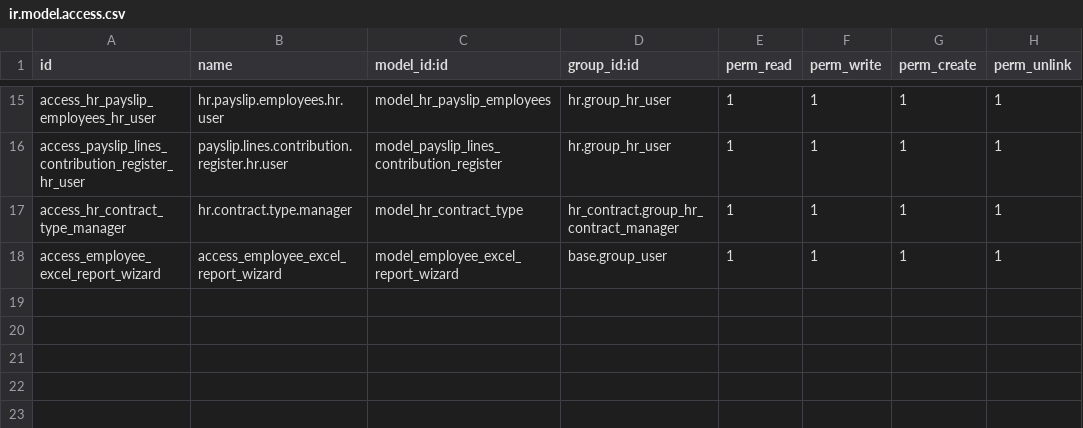
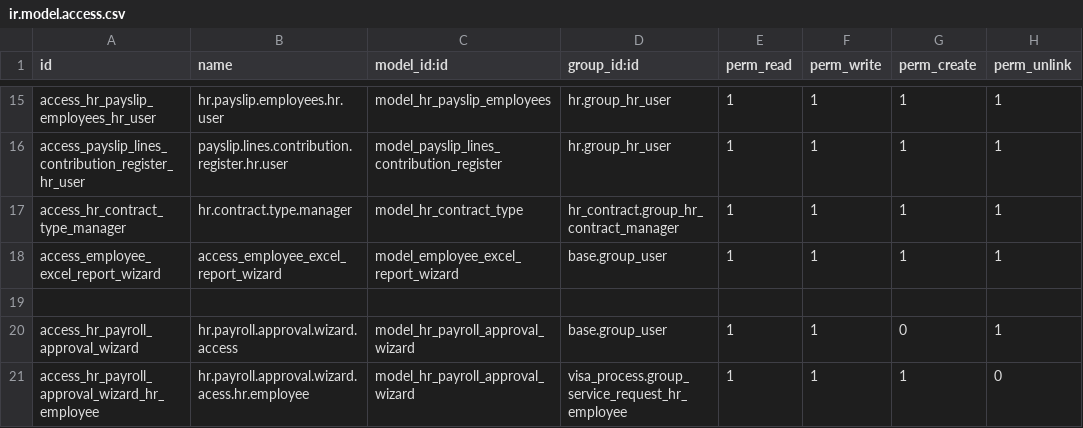
Before and after one commit to Deekshithhm27/aamalcom, a CSV file: odoo_mates/om_hr_payroll/security/ir.model.access.csv, drawn as a sheet; only a part is shown, gaps mark what is left out.

Commit message:
Interanl Payroll Approval Flow

```diff
--- a/odoo_mates/om_hr_payroll/security/ir.model.access.csv
+++ b/odoo_mates/om_hr_payroll/security/ir.model.access.csv
@@ -18 +18,4 @@ access_hr_contract_type_manager,hr.contract.type.manager,model_hr_contract_type,
 access_employee_excel_report_wizard,access_employee_excel_report_wizard,model_employee_excel_report_wizard,base.group_user,1,1,1,1
+
+access_hr_payroll_approval_wizard,hr.payroll.approval.wizard.access,model_hr_payroll_approval_wizard,base.group_user,1,1,0,1
+access_hr_payroll_approval_wizard_hr_employee,hr.payroll.approval.wizard.acess.hr.employee,model_hr_payroll_approval_wizard,visa_process.group_service_request_hr_employee,1,1,1,0
```
Also changed, not shown: aamalcom_payroll/security/ir.model.access.csv, 7 other files.
